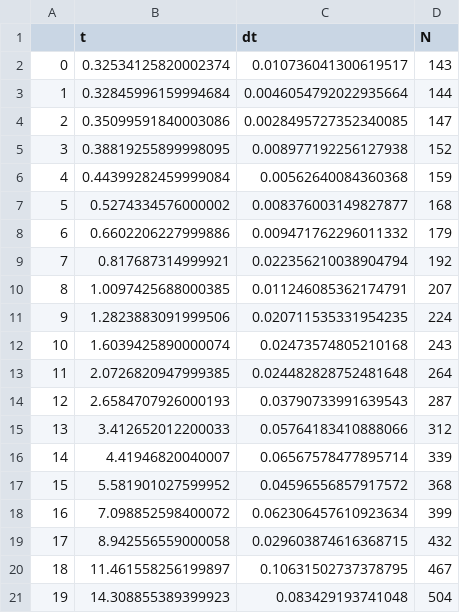
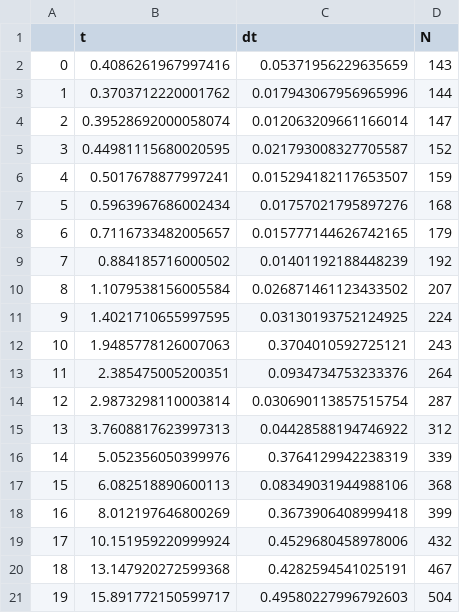
Before and after one commit to AlexeiTam/hackjet, a CSV file: HeapClustering/timing_naive.csv, drawn as a sheet.

```diff
--- a/HeapClustering/timing_naive.csv
+++ b/HeapClustering/timing_naive.csv
@@ -1,21 +1,21 @@
 ,t,dt,N
-0,0.32534125820002374,0.010736041300619517,143
-1,0.32845996159994684,0.0046054792022935664,144
-2,0.35099591840003086,0.0028495727352340085,147
-3,0.38819255899998095,0.008977192256127938,152
-4,0.44399282459999084,0.00562640084360368,159
-5,0.5274334576000002,0.008376003149827877,168
-6,0.6602206227999886,0.009471762296011332,179
-7,0.817687314999921,0.022356210038904794,192
-8,1.0097425688000385,0.011246085362174791,207
-9,1.2823883091999506,0.020711535331954235,224
-10,1.6039425890000074,0.02473574805210168,243
-11,2.0726820947999385,0.024482828752481648,264
-12,2.6584707926000193,0.03790733991639543,287
-13,3.412652012200033,0.05764183410888066,312
-14,4.41946820040007,0.06567578477895714,339
-15,5.581901027599952,0.04596556857917572,368
-16,7.098852598400072,0.062306457610923634,399
-17,8.942556559000058,0.029603874616368715,432
-18,11.461558256199897,0.10631502737378795,467
-19,14.308855389399923,0.083429193741048,504
+0,0.4086261967997416,0.05371956229635659,143
+1,0.3703712220001762,0.017943067956965996,144
+2,0.39528692000058074,0.012063209661166014,147
+3,0.44981115680020595,0.021793008327705587,152
+4,0.5017678877997241,0.015294182117653507,159
+5,0.5963967686002434,0.01757021795897276,168
+6,0.7116733482005657,0.015777144626742165,179
+7,0.884185716000502,0.01401192188448239,192
+8,1.1079538156005584,0.026871461123433502,207
+9,1.4021710655997595,0.03130193752124925,224
+10,1.9485778126007063,0.3704010592725121,243
+11,2.385475005200351,0.0934734753233376,264
+12,2.9873298110003814,0.030690113857515754,287
+13,3.7608817623997313,0.04428588194746922,312
+14,5.052356050399976,0.3764129942238319,339
+15,6.082518890600113,0.08349031944988106,368
+16,8.012197646800269,0.3673906408999418,399
+17,10.151959220999924,0.4529680458978006,432
+18,13.147920272599368,0.4282594541025191,467
+19,15.891772150599717,0.49580227996792603,504
```
Also changed, not shown: 6 other files.
